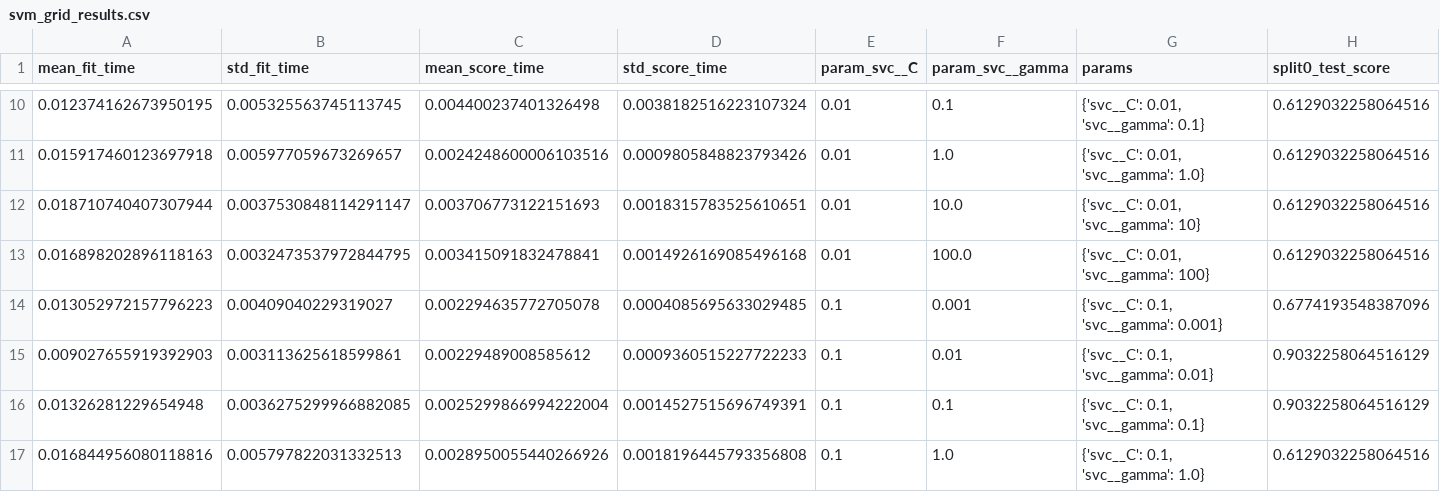
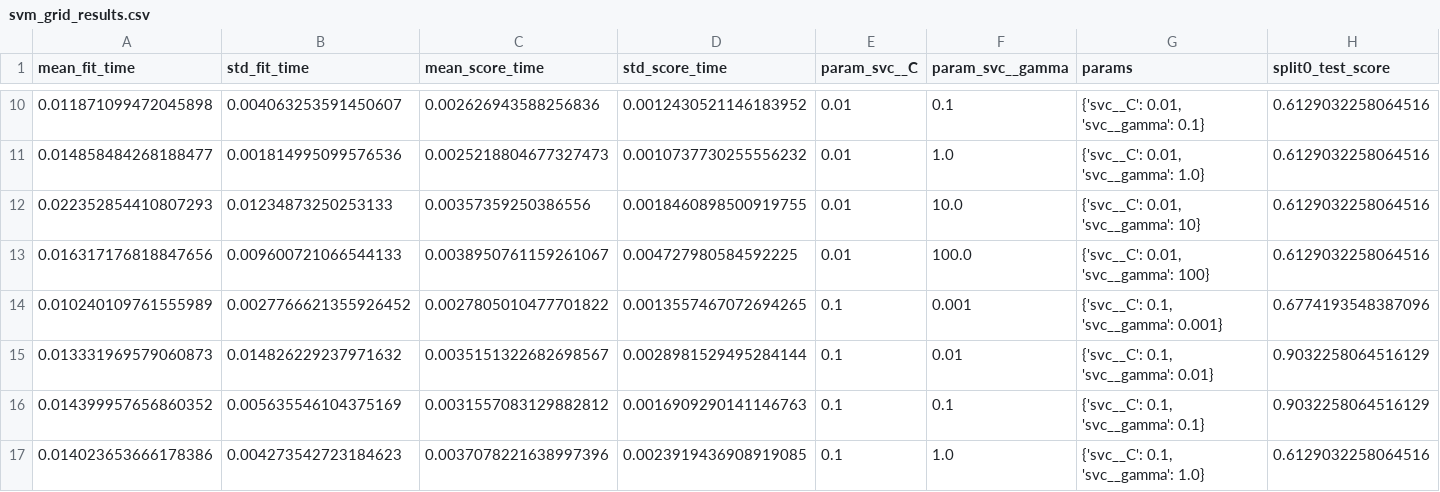
Before and after one commit to hugokwok0119/DSCI_522_Group37, a CSV file: results/svm_grid_results.csv, drawn as a sheet; only a part is shown, gaps mark what is left out; the diff covers the shown part only; the diff names each change by its address in the sheet, - before the commit and + after, or states it on an @@ line.

```diff
--- a/results/svm_grid_results.csv
+++ b/results/svm_grid_results.csv
-A10 (mean_fit_time): 0.012374162673950195
+A10 (mean_fit_time): 0.011871099472045898
-B10 (std_fit_time): 0.005325563745113745
+B10 (std_fit_time): 0.004063253591450607
-C10 (mean_score_time): 0.004400237401326498
+C10 (mean_score_time): 0.002626943588256836
-D10 (std_score_time): 0.0038182516223107324
+D10 (std_score_time): 0.0012430521146183952
-A11 (mean_fit_time): 0.015917460123697918
+A11 (mean_fit_time): 0.014858484268188477
-B11 (std_fit_time): 0.005977059673269657
+B11 (std_fit_time): 0.001814995099576536
-C11 (mean_score_time): 0.0024248600006103516
+C11 (mean_score_time): 0.0025218804677327473
-D11 (std_score_time): 0.0009805848823793426
+D11 (std_score_time): 0.0010737730255556232
-A12 (mean_fit_time): 0.018710740407307944
+A12 (mean_fit_time): 0.022352854410807293
-B12 (std_fit_time): 0.0037530848114291147
+B12 (std_fit_time): 0.01234873250253133
-C12 (mean_score_time): 0.003706773122151693
+C12 (mean_score_time): 0.00357359250386556
-D12 (std_score_time): 0.0018315783525610651
+D12 (std_score_time): 0.0018460898500919755
-A13 (mean_fit_time): 0.016898202896118163
+A13 (mean_fit_time): 0.016317176818847656
-B13 (std_fit_time): 0.0032473537972844795
+B13 (std_fit_time): 0.009600721066544133
-C13 (mean_score_time): 0.003415091832478841
+C13 (mean_score_time): 0.0038950761159261067
-D13 (std_score_time): 0.0014926169085496168
+D13 (std_score_time): 0.004727980584592225
-A14 (mean_fit_time): 0.013052972157796223
+A14 (mean_fit_time): 0.010240109761555989
-B14 (std_fit_time): 0.00409040229319027
+B14 (std_fit_time): 0.0027766621355926452
-C14 (mean_score_time): 0.002294635772705078
+C14 (mean_score_time): 0.0027805010477701822
-D14 (std_score_time): 0.0004085695633029485
+D14 (std_score_time): 0.0013557467072694265
-A15 (mean_fit_time): 0.009027655919392903
+A15 (mean_fit_time): 0.013331969579060873
-B15 (std_fit_time): 0.003113625618599861
+B15 (std_fit_time): 0.014826229237971632
-C15 (mean_score_time): 0.00229489008585612
+C15 (mean_score_time): 0.0035151322682698567
-D15 (std_score_time): 0.0009360515227722233
+D15 (std_score_time): 0.0028981529495284144
-A16 (mean_fit_time): 0.01326281229654948
+A16 (mean_fit_time): 0.014399957656860352
-B16 (std_fit_time): 0.0036275299966882085
+B16 (std_fit_time): 0.005635546104375169
-C16 (mean_score_time): 0.0025299866994222004
+C16 (mean_score_time): 0.0031557083129882812
-D16 (std_score_time): 0.0014527515696749391
+D16 (std_score_time): 0.0016909290141146763
-A17 (mean_fit_time): 0.016844956080118816
+A17 (mean_fit_time): 0.014023653666178386
-B17 (std_fit_time): 0.005797822031332513
+B17 (std_fit_time): 0.004273542723184623
-C17 (mean_score_time): 0.0028950055440266926
+C17 (mean_score_time): 0.0037078221638997396
-D17 (std_score_time): 0.0018196445793356808
+D17 (std_score_time): 0.0023919436908919085
```
Also changed, not shown: 112 edited cells elsewhere in this file, 4 other files.
